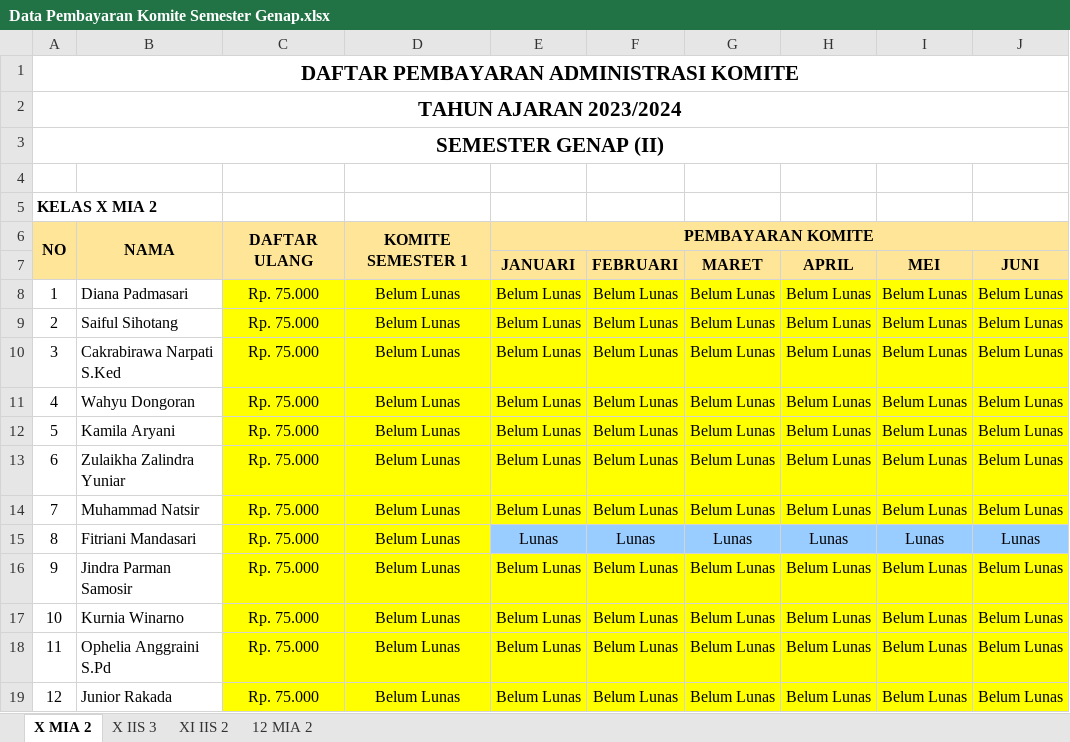
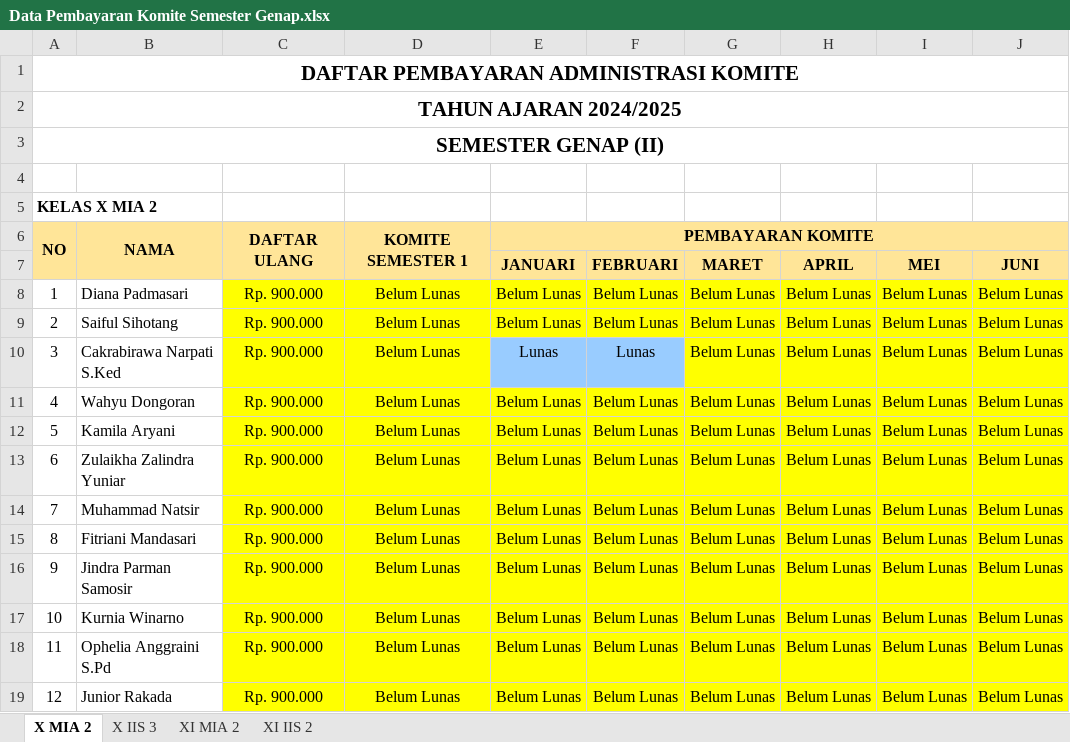
Before and after one commit to oozaw/sistem-informasi-sekolah, an Excel workbook: public/template/Data Pembayaran Komite Semester Genap.xlsx, sheet X MIA 2, drawn as a sheet; values as stored, in another font and other column widths than the file's, no borders; the diff names each change by its address in the sheet, - before the commit and + after, or states it on an @@ line.

```diff
--- a/public/template/Data Pembayaran Komite Semester Genap.xlsx (sheet X MIA 2)
+++ b/public/template/Data Pembayaran Komite Semester Genap.xlsx (sheet X MIA 2)
-sheet tab: 12 MIA 2
+sheet tab: XI MIA 2
-A2: TAHUN AJARAN 2023/2024
+A2: TAHUN AJARAN 2024/2025
-C8:C19: Rp. 75.000
+C8:C19: Rp. 900.000
-E10 (JANUARI): Belum Lunas
+E10 (JANUARI): Lunas
-E10:F10 fill: #FFFF00
+E10:F10 fill: #99CCFF
-F10 (FEBRUARI): Belum Lunas
+F10 (FEBRUARI): Lunas
-E15 (JANUARI): Lunas
+E15 (JANUARI): Belum Lunas
-E15:J15 fill: #99CCFF
+E15:J15 fill: #FFFF00
-F15 (FEBRUARI): Lunas
+F15 (FEBRUARI): Belum Lunas
-G15 (MARET): Lunas
+G15 (MARET): Belum Lunas
-H15 (APRIL): Lunas
+H15 (APRIL): Belum Lunas
-I15 (MEI): Lunas
+I15 (MEI): Belum Lunas
-J15 (JUNI): Lunas
+J15 (JUNI): Belum Lunas
```
Also changed, not shown: sheet X IIS 3, sheet XI IIS 2, public/template/Impor Data Siswa.xlsx, 2 other files.
